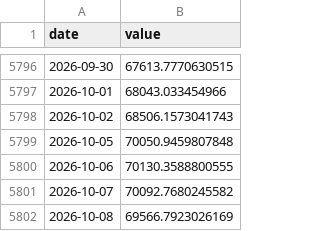
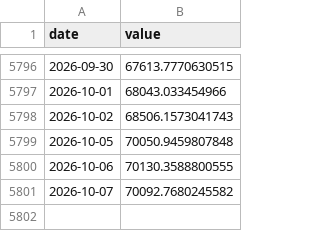
Before and after one commit to Kacaw/TAIEXtoVT, a CSV file: data/taiex_ex_tsmc_estimated.csv, drawn as a sheet; only a part is shown, gaps mark what is left out; the diff names each change by its address in the sheet, - before the commit and + after, or states it on an @@ line.

```diff
--- a/data/taiex_ex_tsmc_estimated.csv
+++ b/data/taiex_ex_tsmc_estimated.csv
-row 5802: 2026-10-08 | 69566.7923026169
```
Also changed, not shown: data/ewh.csv, data/ewj.csv, 6 other files.
